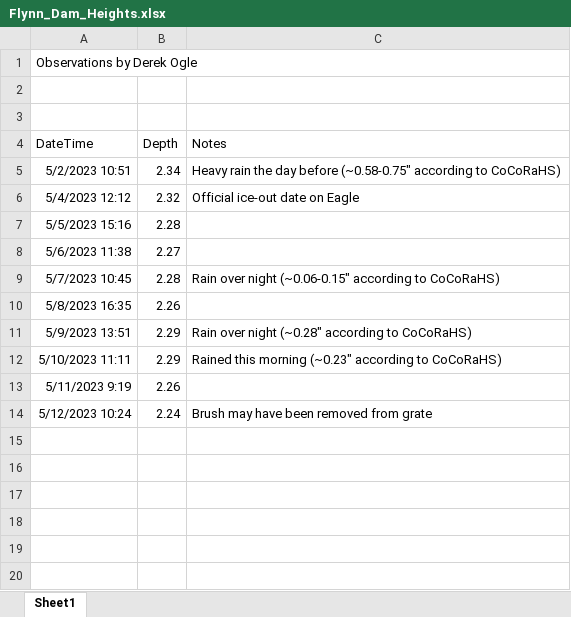
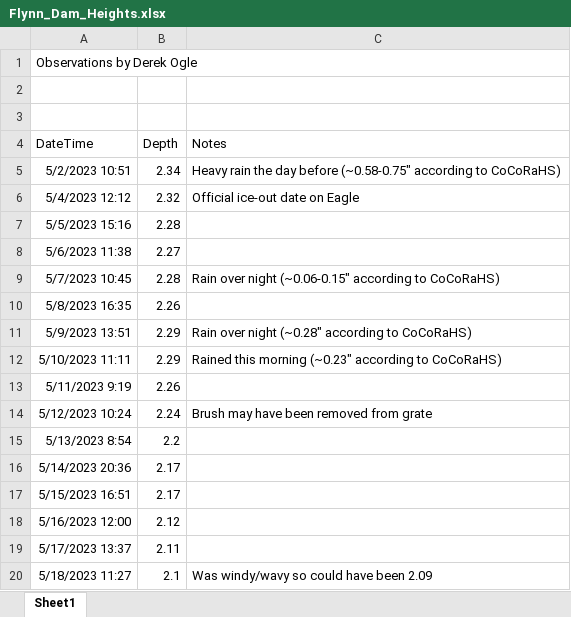
Before and after one commit to droglenc/droglenc.github.io, an Excel workbook: portfolio/posts/_data/Flynn_Dam_Heights.xlsx, sheet Sheet1, drawn as a sheet; values as stored, in another font and other column widths than the file's, no borders; the diff names each change by its address in the sheet, - before the commit and + after, or states it on an @@ line.

```diff
--- a/portfolio/posts/_data/Flynn_Dam_Heights.xlsx (sheet Sheet1)
+++ b/portfolio/posts/_data/Flynn_Dam_Heights.xlsx (sheet Sheet1)
+row 15: 5/13/2023 8:54 | 2.2
+row 16: 5/14/2023 20:36 | 2.17
+row 17: 5/15/2023 16:51 | 2.17
+row 18: 5/16/2023 12:00 | 2.12
+row 19: 5/17/2023 13:37 | 2.11
+row 20: 5/18/2023 11:27 | 2.1 | Was windy/wavy so could have been 2.09
```
Also changed, not shown: portfolio/posts/_data/Pike_Chain_WQ_Data.xlsx, 20 other files.
